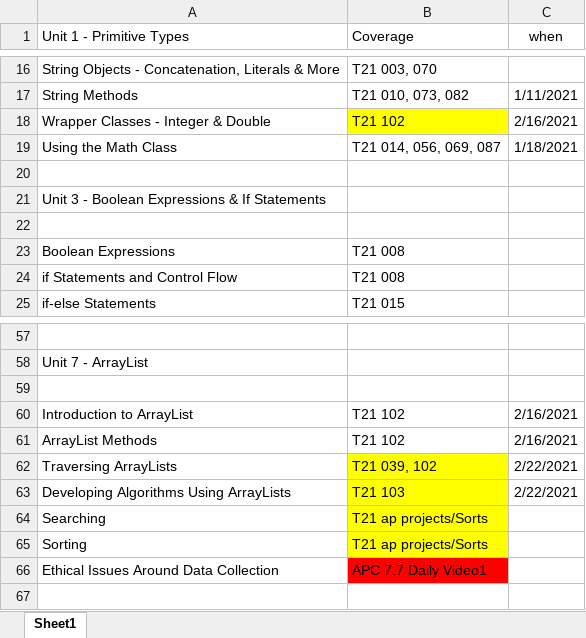
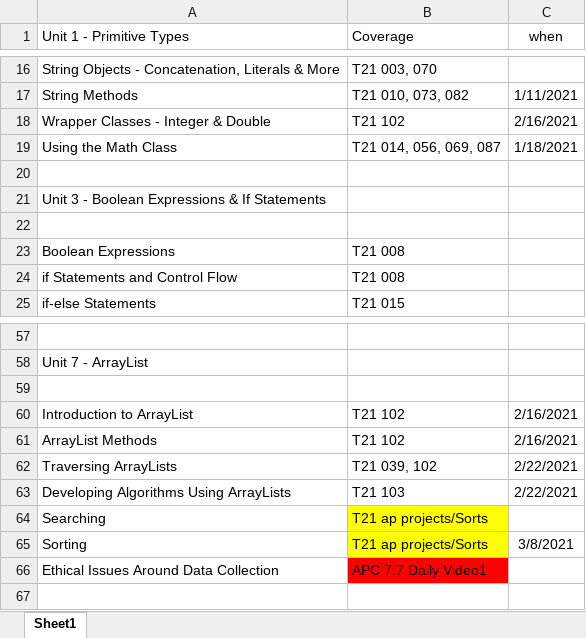
Before and after one commit to gregneat/T21, an Excel workbook: ap projects/APCurriculum/currMatrixScoreCard.xlsx, sheet Sheet1, drawn as a sheet; only a part is shown, gaps mark what is left out; values as stored, in another font and other column widths than the file's, no borders; the diff names each change by its address in the sheet, - before the commit and + after, or states it on an @@ line.

```diff
--- a/ap projects/APCurriculum/currMatrixScoreCard.xlsx (sheet Sheet1)
+++ b/ap projects/APCurriculum/currMatrixScoreCard.xlsx (sheet Sheet1)
-B18 fill: #FFFF00
+B18 fill: none
-B62:B63 fill: #FFFF00
+B62:B63 fill: none
-C65 (when): (empty)
+C65 (when): 3/8/2021
```
Also changed, not shown: 1 other file.
